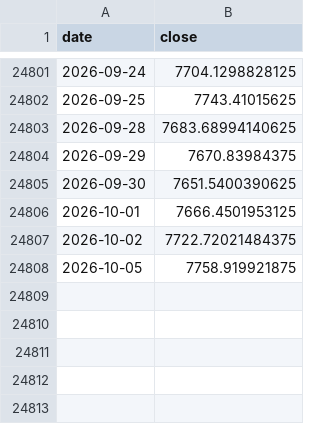
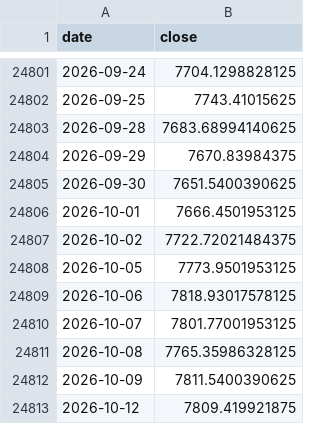
Before and after one commit to hatkohei0611-design/market-monitor, a CSV file: data/spx_long.csv, drawn as a sheet; only a part is shown, gaps mark what is left out.

```diff
--- a/data/spx_long.csv
+++ b/data/spx_long.csv
@@ -24807,2 +24807,7 @@ date,close
 2026-10-02,7722.72021484375
-2026-10-05,7758.919921875
+2026-10-05,7773.9501953125
+2026-10-06,7818.93017578125
+2026-10-07,7801.77001953125
+2026-10-08,7765.35986328125
+2026-10-09,7811.5400390625
+2026-10-12,7809.419921875
```
Also changed, not shown: data/breadth_daily.csv, data/score_history.csv, 7 other files.
